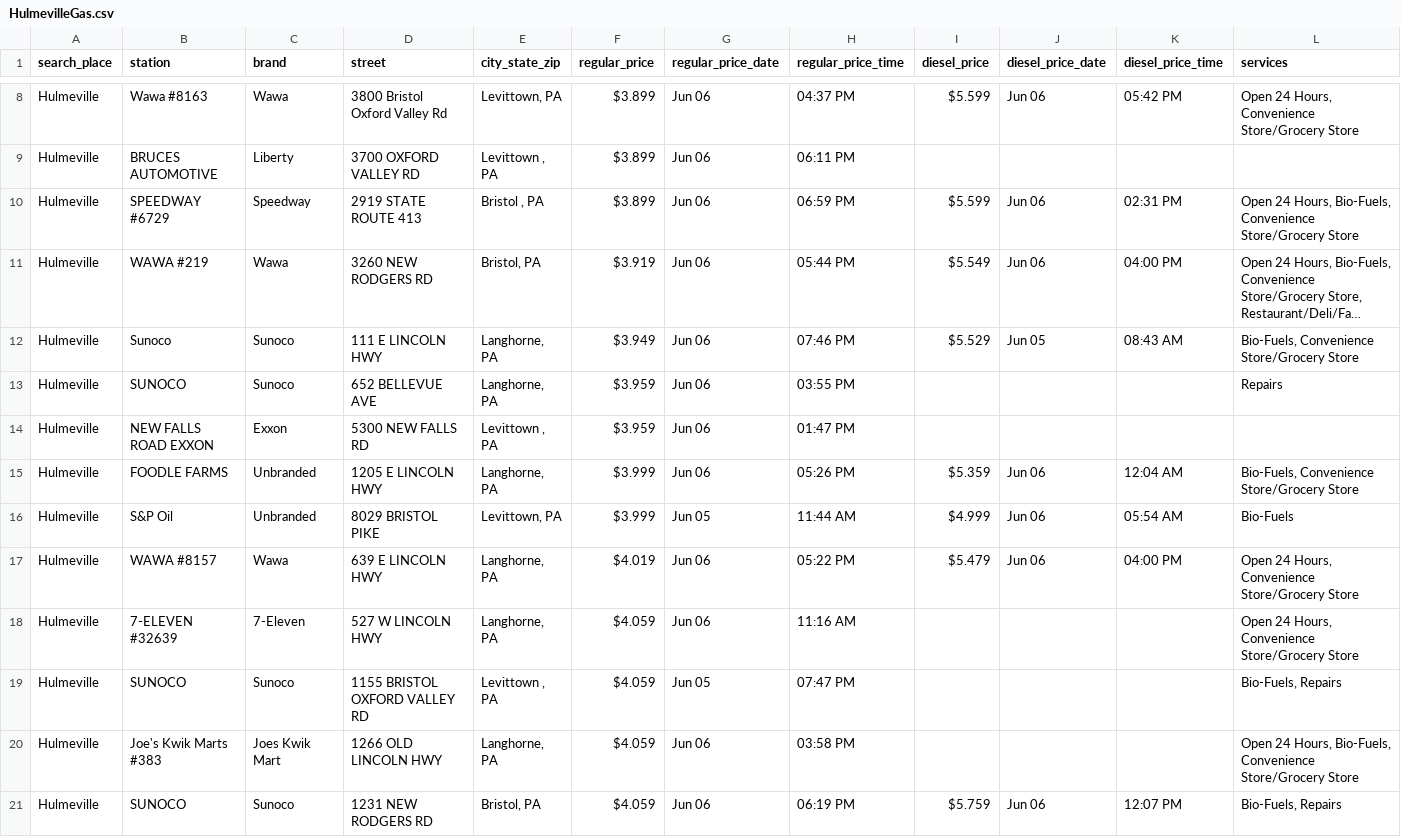
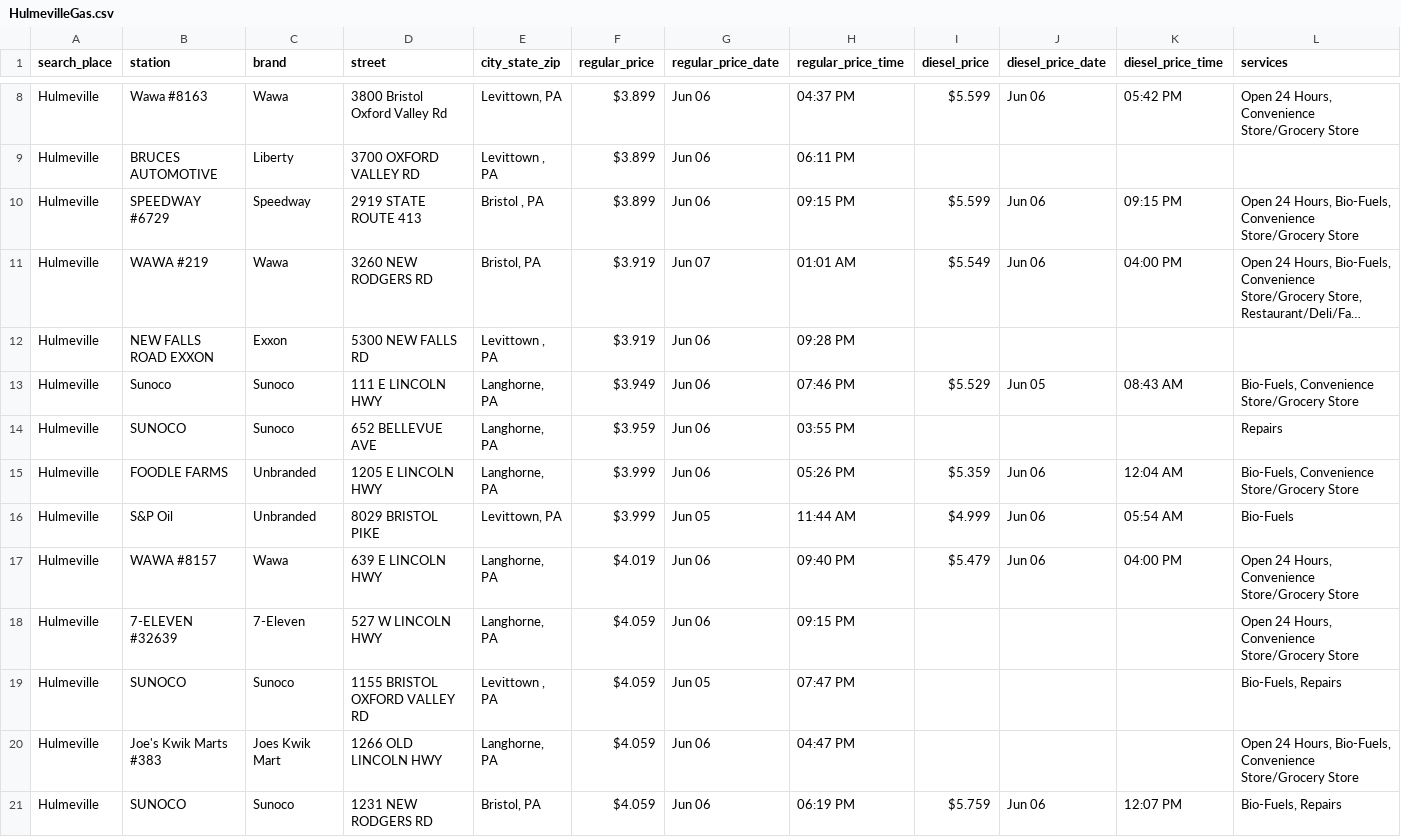
Before and after one commit to CUlleryUSATRepos/BucksGasRepo, a CSV file: BucksGasPrices/HulmevilleGas.csv, drawn as a sheet; only a part is shown, gaps mark what is left out; long unchanged cells end in …; removed rows and columns are numbered as before the commit, all else as after; the diff covers the shown part only; the diff names each change by its address in the sheet, - before the commit and + after, or states it on an @@ line.

```diff
--- a/BucksGasPrices/HulmevilleGas.csv
+++ b/BucksGasPrices/HulmevilleGas.csv
-H10 (regular_price_time): 06:59 PM
+H10 (regular_price_time): 09:15 PM
-K10 (diesel_price_time): 02:31 PM
+K10 (diesel_price_time): 09:15 PM
-G11 (regular_price_date): Jun 06
+G11 (regular_price_date): Jun 07
-H11 (regular_price_time): 05:44 PM
+H11 (regular_price_time): 01:01 AM
+row 12: Hulmeville | NEW FALLS ROAD EXXON | Exxon | 5300 NEW FALLS RD | Levittown , PA | $3.919 | Jun 06 | 09:28 PM
-row 14: Hulmeville | NEW FALLS ROAD EXXON | Exxon | 5300 NEW FALLS RD | Levittown , PA | $3.959 | Jun 06 | 01:47 PM
-H17 (regular_price_time): 05:22 PM
+H17 (regular_price_time): 09:40 PM
-H18 (regular_price_time): 11:16 AM
+H18 (regular_price_time): 09:15 PM
-H20 (regular_price_time): 03:58 PM
+H20 (regular_price_time): 04:47 PM
```
Also changed, not shown: 1 removed row and 21 edited cells elsewhere in this file, BucksGasPrices/BensalemGas.csv, BucksGasPrices/IvylandGas.csv, 56 other files.
